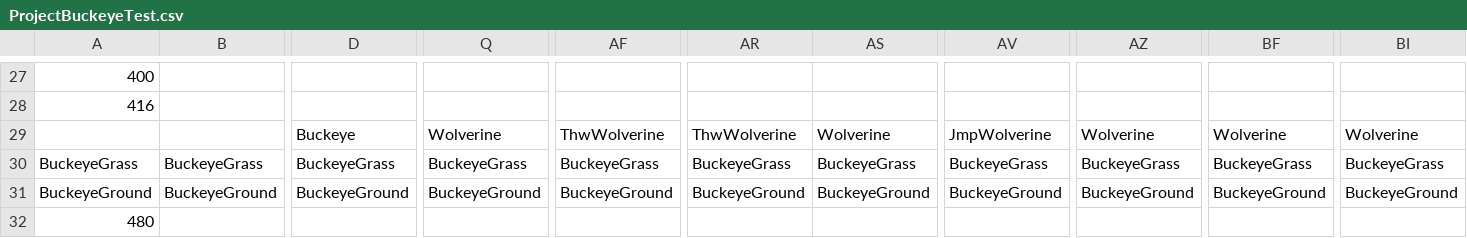
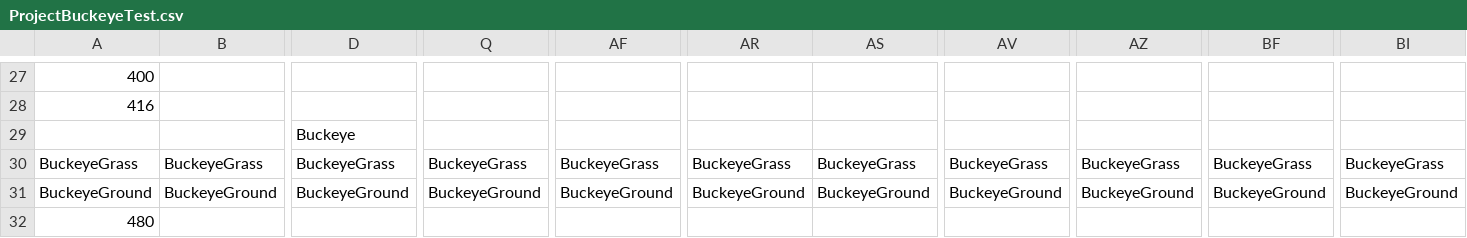
Before and after one commit to Bartholomew-m134/BuckeyeGameEngine, a CSV file: Game/GameContent/Levels/ProjectBuckeyeTest.csv, drawn as a sheet; only a part is shown, gaps mark what is left out; removed rows and columns are numbered as before the commit, all else as after; rows hold the shown columns only; the diff names each change by its address in the sheet, - before the commit and + after, or states it on an @@ line.

Commit message:
Fixed projectile throwing enemies in project buckeye.

```diff
--- a/Game/GameContent/Levels/ProjectBuckeyeTest.csv
+++ b/Game/GameContent/Levels/ProjectBuckeyeTest.csv
-row 29:  |  | Buckeye | Wolverine | ThwWolverine | ThwWolverine | Wolverine | JmpWolverine | Wolverine | Wolverine | Wolverine
+row 29:  |  | Buckeye
```
Also changed, not shown: 11 other files.
